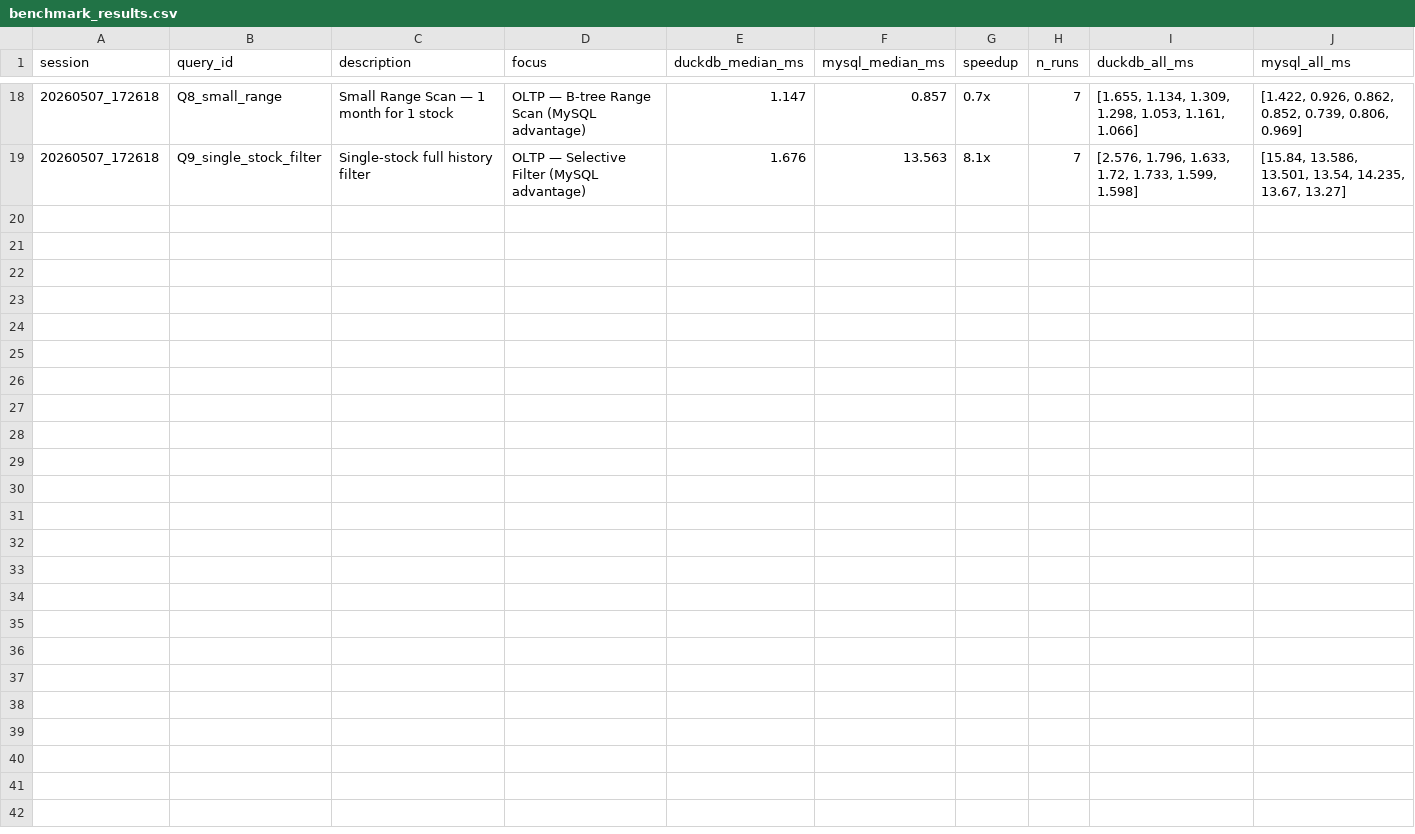
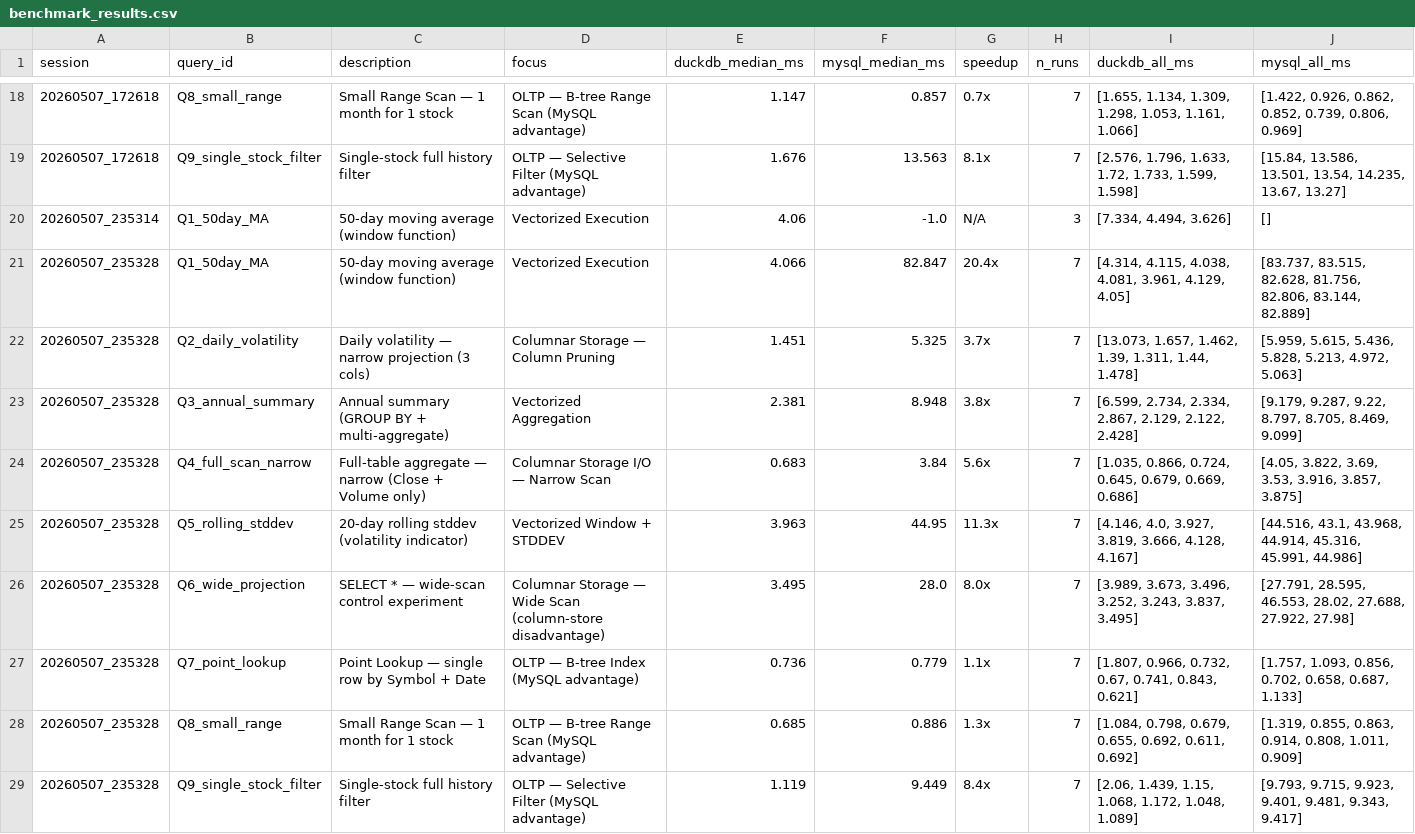
Before and after one commit to hyang150/DS551_Project_, a CSV file: output/benchmark_results.csv, drawn as a sheet; only a part is shown, gaps mark what is left out; the diff covers the shown part only; the diff names each change by its address in the sheet, - before the commit and + after, or states it on an @@ line.

Commit message:
update newest output

```diff
--- a/output/benchmark_results.csv
+++ b/output/benchmark_results.csv
+row 20: 20260507_235314 | Q1_50day_MA | 50-day moving average (window function) | Vectorized Execution | 4.06 | -1.0 | N/A | 3 | [7.334, 4.494, 3.626] | []
+row 21: 20260507_235328 | Q1_50day_MA | 50-day moving average (window function) | Vectorized Execution | 4.066 | 82.847 | 20.4x | 7 | [4.314, 4.115, 4.038, 4.081, 3.961, 4.129, 4.05] | [83.737, 83.515, 82.628, 81.756, 82.806, 83.144, 82.889]
+row 22: 20260507_235328 | Q2_daily_volatility | Daily volatility — narrow projection (3 cols) | Columnar Storage — Column Pruning | 1.451 | 5.325 | 3.7x | 7 | [13.073, 1.657, 1.462, 1.39, 1.311, 1.44, 1.478] | [5.959, 5.615, 5.436, 5.828, 5.213, 4.972, 5.063]
+row 23: 20260507_235328 | Q3_annual_summary | Annual summary (GROUP BY + multi-aggregate) | Vectorized Aggregation | 2.381 | 8.948 | 3.8x | 7 | [6.599, 2.734, 2.334, 2.867, 2.129, 2.122, 2.428] | [9.179, 9.287, 9.22, 8.797, 8.705, 8.469, 9.099]
+row 24: 20260507_235328 | Q4_full_scan_narrow | Full-table aggregate — narrow (Close + Volume only) | Columnar Storage I/O — Narrow Scan | 0.683 | 3.84 | 5.6x | 7 | [1.035, 0.866, 0.724, 0.645, 0.679, 0.669, 0.686] | [4.05, 3.822, 3.69, 3.53, 3.916, 3.857, 3.875]
+row 25: 20260507_235328 | Q5_rolling_stddev | 20-day rolling stddev (volatility indicator) | Vectorized Window + STDDEV | 3.963 | 44.95 | 11.3x | 7 | [4.146, 4.0, 3.927, 3.819, 3.666, 4.128, 4.167] | [44.516, 43.1, 43.968, 44.914, 45.316, 45.991, 44.986]
+row 26: 20260507_235328 | Q6_wide_projection | SELECT * — wide-scan control experiment | Columnar Storage — Wide Scan (column-store disadvantage) | 3.495 | 28.0 | 8.0x | 7 | [3.989, 3.673, 3.496, 3.252, 3.243, 3.837, 3.495] | [27.791, 28.595, 46.553, 28.02, 27.688, 27.922, 27.98]
+row 27: 20260507_235328 | Q7_point_lookup | Point Lookup — single row by Symbol + Date | OLTP — B-tree Index (MySQL advantage) | 0.736 | 0.779 | 1.1x | 7 | [1.807, 0.966, 0.732, 0.67, 0.741, 0.843, 0.621] | [1.757, 1.093, 0.856, 0.702, 0.658, 0.687, 1.133]
+row 28: 20260507_235328 | Q8_small_range | Small Range Scan — 1 month for 1 stock | OLTP — B-tree Range Scan (MySQL advantage) | 0.685 | 0.886 | 1.3x | 7 | [1.084, 0.798, 0.679, 0.655, 0.692, 0.611, 0.692] | [1.319, 0.855, 0.863, 0.914, 0.808, 1.011, 0.909]
+row 29: 20260507_235328 | Q9_single_stock_filter | Single-stock full history filter | OLTP — Selective Filter (MySQL advantage) | 1.119 | 9.449 | 8.4x | 7 | [2.06, 1.439, 1.15, 1.068, 1.172, 1.048, 1.089] | [9.793, 9.715, 9.923, 9.401, 9.481, 9.343, 9.417]
```
Also changed, not shown: 9 added rows elsewhere in this file, output/scaling_results.csv, 4 other files.
